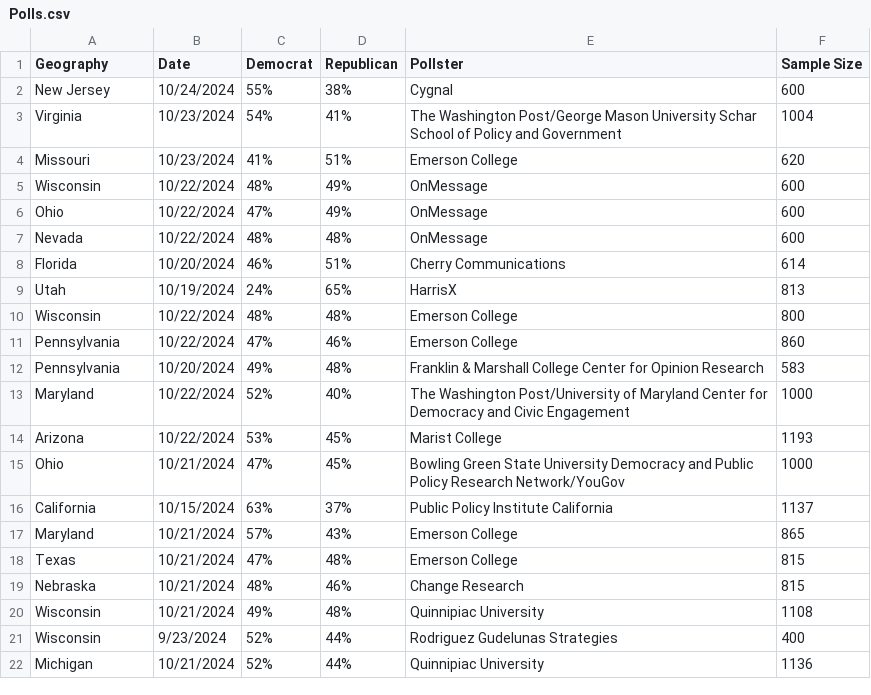
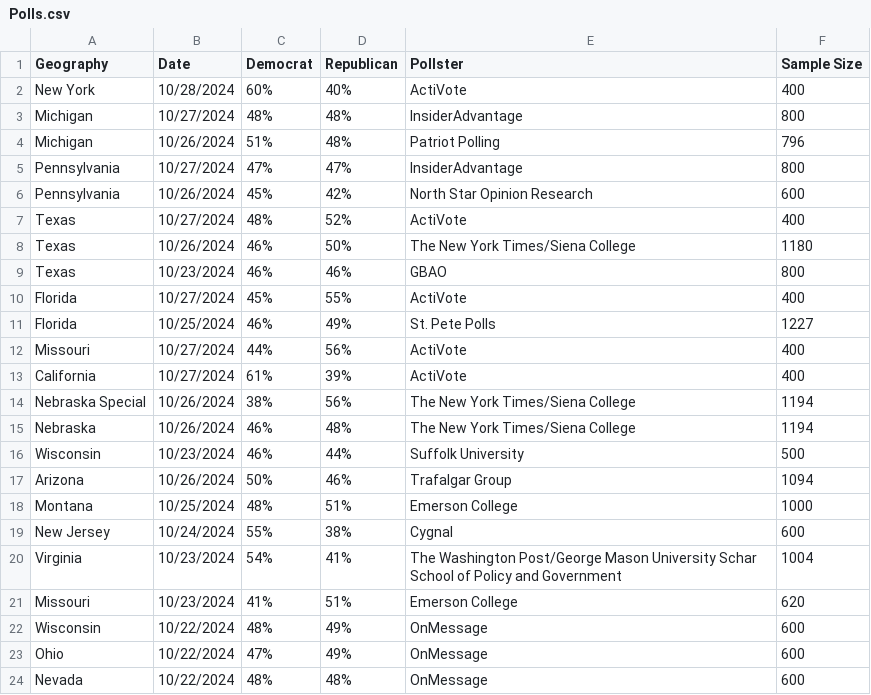
Before and after one commit to jkappelmeier/Senate-Model, a CSV file: Data/Polls.csv, drawn as a sheet; only a part is shown; the shorter side is filled out with more unchanged rows; the diff names each change by its address in the sheet, - before the commit and + after, or states it on an @@ line.

```diff
--- a/Data/Polls.csv
+++ b/Data/Polls.csv
+row 2: New York | 10/28/2024 | 60% | 40% | ActiVote | 400
+row 3: Michigan | 10/27/2024 | 48% | 48% | InsiderAdvantage | 800
+row 4: Michigan | 10/26/2024 | 51% | 48% | Patriot Polling | 796
+row 5: Pennsylvania | 10/27/2024 | 47% | 47% | InsiderAdvantage | 800
+row 6: Pennsylvania | 10/26/2024 | 45% | 42% | North Star Opinion Research | 600
+row 7: Texas | 10/27/2024 | 48% | 52% | ActiVote | 400
+row 8: Texas | 10/26/2024 | 46% | 50% | The New York Times/Siena College | 1180
+row 9: Texas | 10/23/2024 | 46% | 46% | GBAO | 800
+row 10: Florida | 10/27/2024 | 45% | 55% | ActiVote | 400
+row 11: Florida | 10/25/2024 | 46% | 49% | St. Pete Polls | 1227
+row 12: Missouri | 10/27/2024 | 44% | 56% | ActiVote | 400
+row 13: California | 10/27/2024 | 61% | 39% | ActiVote | 400
+row 14: Nebraska Special | 10/26/2024 | 38% | 56% | The New York Times/Siena College | 1194
+row 15: Nebraska | 10/26/2024 | 46% | 48% | The New York Times/Siena College | 1194
+row 16: Wisconsin | 10/23/2024 | 46% | 44% | Suffolk University | 500
+row 17: Arizona | 10/26/2024 | 50% | 46% | Trafalgar Group | 1094
+row 18: Montana | 10/25/2024 | 48% | 51% | Emerson College | 1000
```
Also changed, not shown: Data/StateCorrelation.csv, Data/StateFundamentals.csv, 5 other files.
